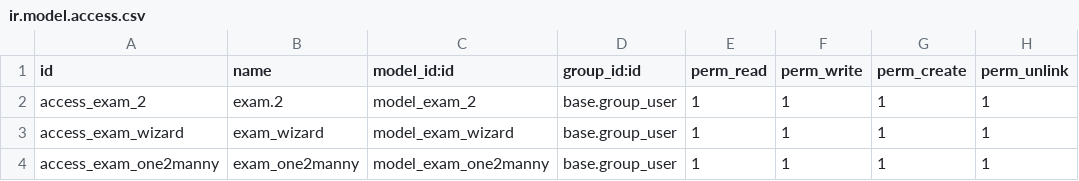
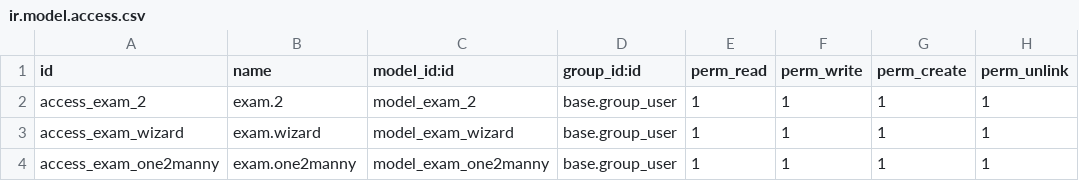
Before and after one commit to DHRUV-ICT/odoo15, a CSV file: dailywork_odoo15/exam_2/security/ir.model.access.csv, drawn as a sheet.

Commit message:
[ADD] folder structure,exam task

```diff
--- a/dailywork_odoo15/exam_2/security/ir.model.access.csv
+++ b/dailywork_odoo15/exam_2/security/ir.model.access.csv
@@ -2,3 +2,3 @@ id,name,model_id:id,group_id:id,perm_read,perm_write,perm_create,perm_unlink
 access_exam_2,exam.2,model_exam_2,base.group_user,1,1,1,1
-access_exam_wizard,exam_wizard,model_exam_wizard,base.group_user,1,1,1,1
-access_exam_one2manny,exam_one2manny,model_exam_one2manny,base.group_user,1,1,1,1
+access_exam_wizard,exam.wizard,model_exam_wizard,base.group_user,1,1,1,1
+access_exam_one2manny,exam.one2manny,model_exam_one2manny,base.group_user,1,1,1,1
```
Also changed, not shown: 8 other files.
